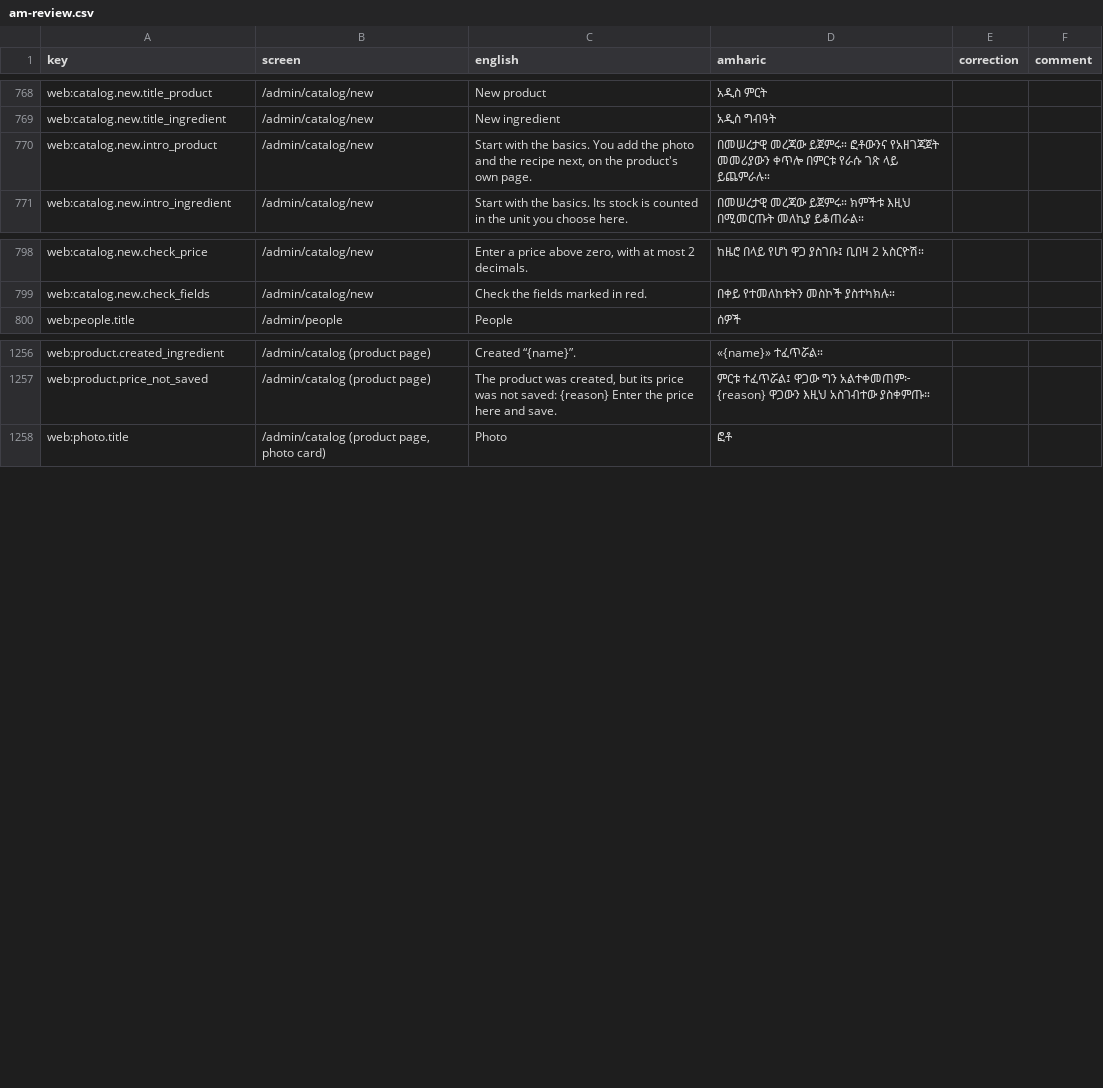
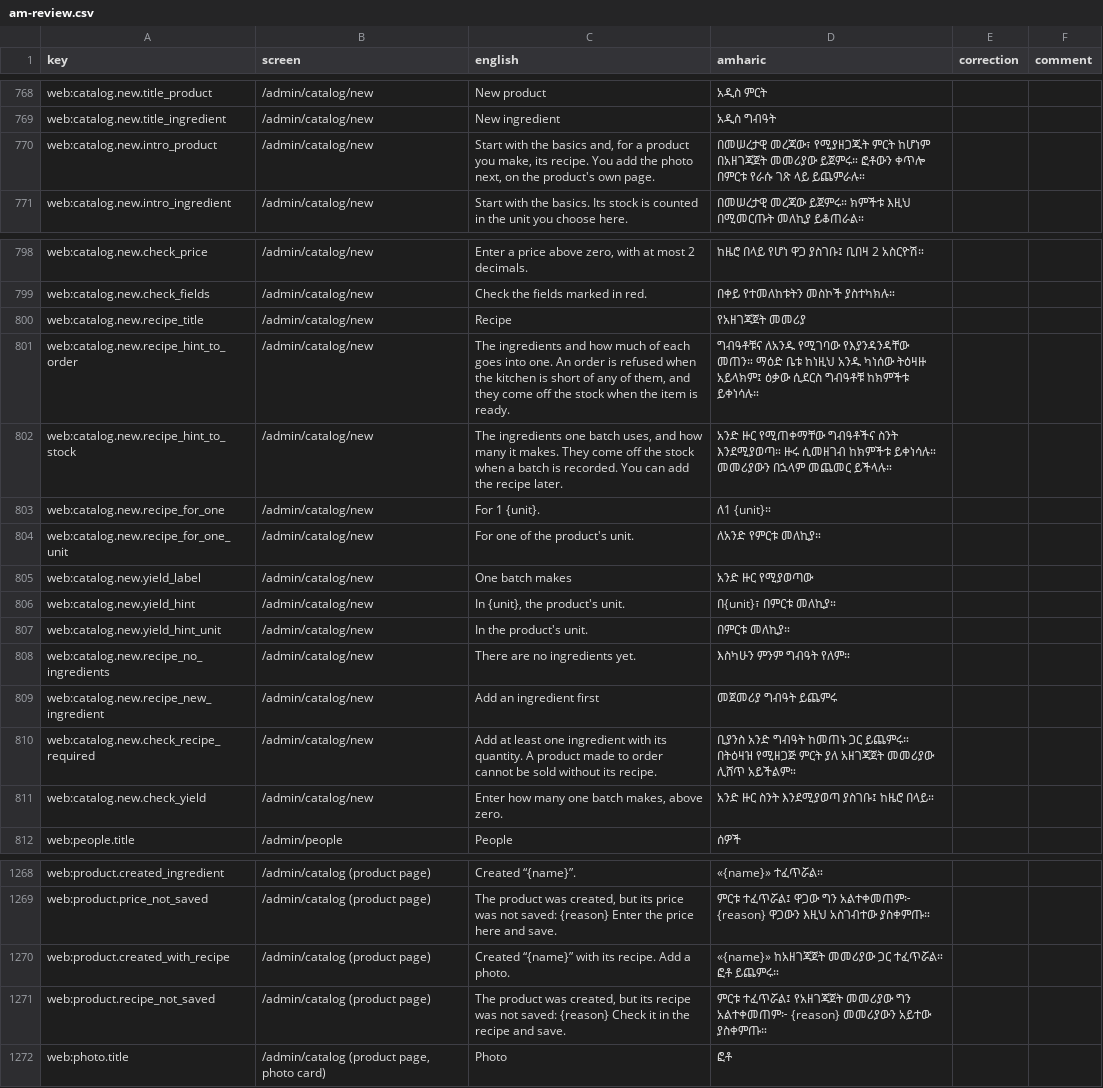
Before and after one commit to obssa/bakery-ops, a CSV file: docs/i18n/am-review.csv, drawn as a sheet; only a part is shown, gaps mark what is left out.

Commit message:
phase-6/new-item-recipe: the new item page carries the recipe of a product that is made (its ingredients and how much of each), required made to order and saved as version 1; the product page's recipe form shares the same lines editor

```diff
--- a/docs/i18n/am-review.csv
+++ b/docs/i18n/am-review.csv
@@ -769,3 +769,3 @@ web:catalog.new.title_product,/admin/catalog/new,New product,አዲስ ምርት
 web:catalog.new.title_ingredient,/admin/catalog/new,New ingredient,አዲስ ግብዓት,,
-web:catalog.new.intro_product,/admin/catalog/new,"Start with the basics. You add the photo and the recipe next, on the product's own page.",በመሠረታዊ መረጃው ይጀምሩ። ፎቶውንና የአዘገጃጀት መመሪያውን ቀጥሎ በምርቱ የራሱ ገጽ ላይ ይጨምራሉ።,,
+web:catalog.new.intro_product,/admin/catalog/new,"Start with the basics and, for a product you make, its recipe. You add the photo next, on the product's own page.",በመሠረታዊ መረጃው፣ የሚያዘጋጁት ምርት ከሆነም በአዘገጃጀት መመሪያው ይጀምሩ። ፎቶውን ቀጥሎ በምርቱ የራሱ ገጽ ላይ ይጨምራሉ።,,
 web:catalog.new.intro_ingredient,/admin/catalog/new,Start with the basics. Its stock is counted in the unit you choose here.,በመሠረታዊ መረጃው ይጀምሩ። ክምችቱ እዚህ በሚመርጡት መለኪያ ይቆጠራል።,,
@@ -799,2 +799,14 @@ web:catalog.new.check_price,/admin/catalog/new,"Enter a price above zero, with a
 web:catalog.new.check_fields,/admin/catalog/new,Check the fields marked in red.,በቀይ የተመለከቱትን መስኮች ያስተካክሉ።,,
+web:catalog.new.recipe_title,/admin/catalog/new,Recipe,የአዘገጃጀት መመሪያ,,
+web:catalog.new.recipe_hint_to_order,/admin/catalog/new,"The ingredients and how much of each goes into one. An order is refused when the kitchen is short of any of them, and they come off the stock when the item is ready.",ግብዓቶቹና ለአንዱ የሚገባው የእያንዳንዳቸው መጠን። ማዕድ ቤቱ ከነዚህ አንዱ ካነሰው ትዕዛዙ አይላክም፤ ዕቃው ሲደርስ ግብዓቶቹ ከክምችቱ ይቀነሳሉ።,,
+web:catalog.new.recipe_hint_to_stock,/admin/catalog/new,"The ingredients one batch uses, and how many it makes. They come off the stock when a batch is recorded. You can add the recipe later.",አንድ ዙር የሚጠቀማቸው ግብዓቶችና ስንት እንደሚያወጣ። ዙሩ ሲመዘገብ ከክምችቱ ይቀነሳሉ። መመሪያውን በኋላም መጨመር ይችላሉ።,,
+web:catalog.new.recipe_for_one,/admin/catalog/new,For 1 {unit}.,ለ1 {unit}።,,
+web:catalog.new.recipe_for_one_unit,/admin/catalog/new,For one of the product's unit.,ለአንድ የምርቱ መለኪያ።,,
+web:catalog.new.yield_label,/admin/catalog/new,One batch makes,አንድ ዙር የሚያወጣው,,
+web:catalog.new.yield_hint,/admin/catalog/new,"In {unit}, the product's unit.",በ{unit}፣ በምርቱ መለኪያ።,,
+web:catalog.new.yield_hint_unit,/admin/catalog/new,In the product's unit.,በምርቱ መለኪያ።,,
+web:catalog.new.recipe_no_ingredients,/admin/catalog/new,There are no ingredients yet.,እስካሁን ምንም ግብዓት የለም።,,
+web:catalog.new.recipe_new_ingredient,/admin/catalog/new,Add an ingredient first,መጀመሪያ ግብዓት ይጨምሩ,,
+web:catalog.new.check_recipe_required,/admin/catalog/new,Add at least one ingredient with its quantity. A product made to order cannot be sold without its recipe.,ቢያንስ አንድ ግብዓት ከመጠኑ ጋር ይጨምሩ። በትዕዛዝ የሚዘጋጅ ምርት ያለ አዘገጃጀት መመሪያው ሊሸጥ አይችልም።,,
+web:catalog.new.check_yield,/admin/catalog/new,"Enter how many one batch makes, above zero.",አንድ ዙር ስንት እንደሚያወጣ ያስገቡ፤ ከዜሮ በላይ።,,
 web:people.title,/admin/people,People,ሰዎች,,
@@ -1257,2 +1269,4 @@ web:product.created_ingredient,/admin/catalog (product page),Created “{name}
 web:product.price_not_saved,/admin/catalog (product page),"The product was created, but its price was not saved: {reason} Enter the price here and save.",ምርቱ ተፈጥሯል፤ ዋጋው ግን አልተቀመጠም፦ {reason} ዋጋውን እዚህ አስገብተው ያስቀምጡ።,,
+web:product.created_with_recipe,/admin/catalog (product page),Created “{name}” with its recipe. Add a photo.,«{name}» ከአዘገጃጀት መመሪያው ጋር ተፈጥሯል። ፎቶ ይጨምሩ።,,
+web:product.recipe_not_saved,/admin/catalog (product page),"The product was created, but its recipe was not saved: {reason} Check it in the recipe and save.",ምርቱ ተፈጥሯል፤ የአዘገጃጀት መመሪያው ግን አልተቀመጠም፦ {reason} መመሪያውን አይተው ያስቀምጡ።,,
 web:photo.title,"/admin/catalog (product page, photo card)",Photo,ፎቶ,,
```
Also changed, not shown: 9 other files.
